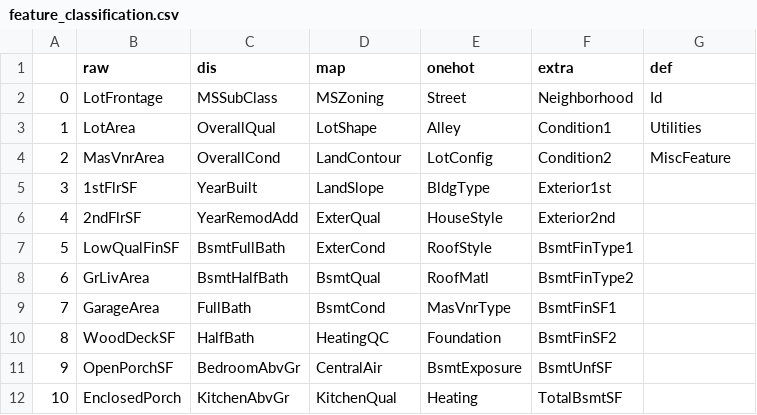
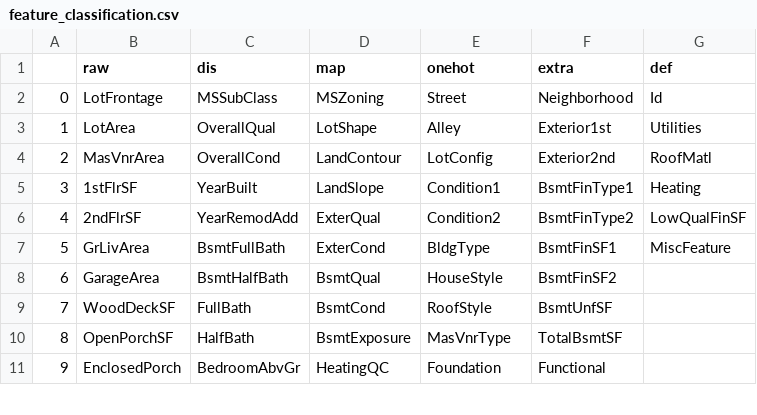
Before and after one commit to dongyoung0/Kaggle, a CSV file: house_price/seosztt/data/feature_classification.csv, drawn as a sheet; only a part is shown; removed rows and columns are numbered as before the commit, all else as after; the diff covers the shown part only; the diff names each change by its address in the sheet, - before the commit and + after, or states it on an @@ line.

```diff
--- a/house_price/seosztt/data/feature_classification.csv
+++ b/house_price/seosztt/data/feature_classification.csv
-F3 (extra): Condition1
+F3 (extra): Exterior1st
-F4 (extra): Condition2
+F4 (extra): Exterior2nd
-G4 (def): MiscFeature
+G4 (def): RoofMatl
-E5 (onehot): BldgType
+E5 (onehot): Condition1
-F5 (extra): Exterior1st
+F5 (extra): BsmtFinType1
-G5 (def): (empty)
+G5 (def): Heating
-E6 (onehot): HouseStyle
+E6 (onehot): Condition2
-F6 (extra): Exterior2nd
+F6 (extra): BsmtFinType2
-G6 (def): (empty)
+G6 (def): LowQualFinSF
-row 7: 5 | LowQualFinSF | BsmtFullBath | ExterCond | RoofStyle | BsmtFinType1
@@ column A renumbered between rows 7 and 15 @@
-C7 (dis): BsmtHalfBath
+C7 (dis): BsmtFullBath
-D7 (map): BsmtQual
+D7 (map): ExterCond
-E7 (onehot): RoofMatl
+E7 (onehot): BldgType
-F7 (extra): BsmtFinType2
+F7 (extra): BsmtFinSF1
-G7 (def): (empty)
+G7 (def): MiscFeature
-C8 (dis): FullBath
+C8 (dis): BsmtHalfBath
-D8 (map): BsmtCond
+D8 (map): BsmtQual
-E8 (onehot): MasVnrType
+E8 (onehot): HouseStyle
-F8 (extra): BsmtFinSF1
+F8 (extra): BsmtFinSF2
-C9 (dis): HalfBath
+C9 (dis): FullBath
-D9 (map): HeatingQC
+D9 (map): BsmtCond
-E9 (onehot): Foundation
+E9 (onehot): RoofStyle
-F9 (extra): BsmtFinSF2
+F9 (extra): BsmtUnfSF
-C10 (dis): BedroomAbvGr
+C10 (dis): HalfBath
-D10 (map): CentralAir
+D10 (map): BsmtExposure
-E10 (onehot): BsmtExposure
+E10 (onehot): MasVnrType
-F10 (extra): BsmtUnfSF
+F10 (extra): TotalBsmtSF
-C11 (dis): KitchenAbvGr
+C11 (dis): BedroomAbvGr
-D11 (map): KitchenQual
+D11 (map): HeatingQC
-E11 (onehot): Heating
+E11 (onehot): Foundation
-F11 (extra): TotalBsmtSF
+F11 (extra): Functional
```
Also changed, not shown: 4 added rows, 2 removed rows and 9 edited cells elsewhere in this file, house_price/seosztt/data/test_pre1.csv, house_price/seosztt/data/train_pre1.csv, 3 other files.
